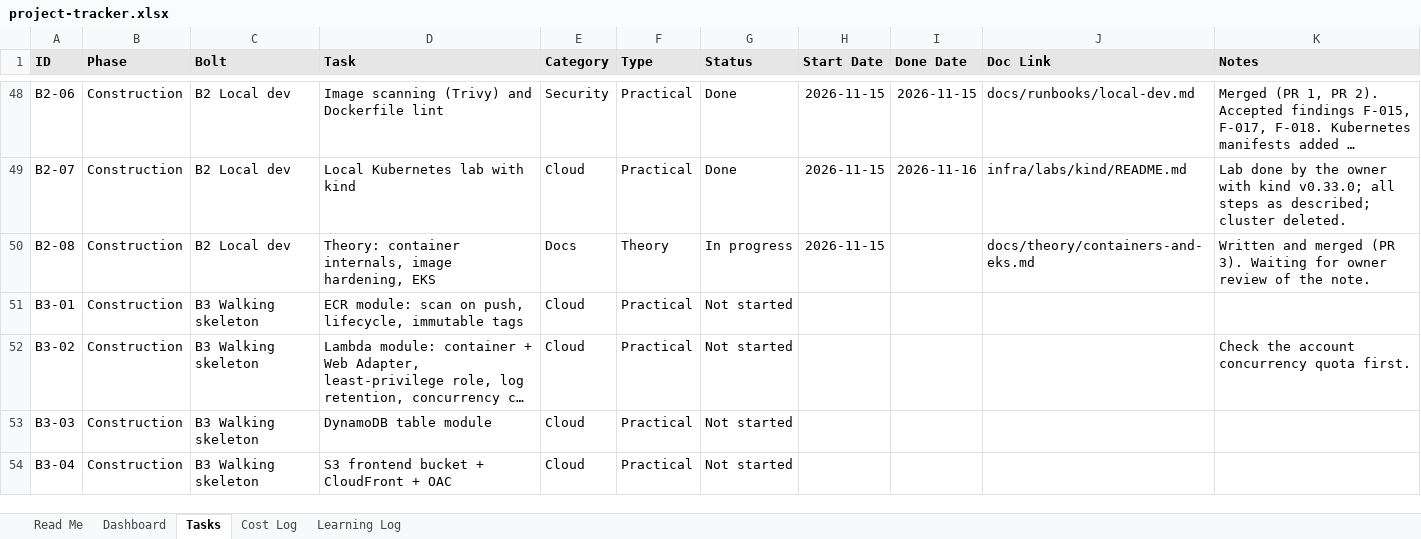
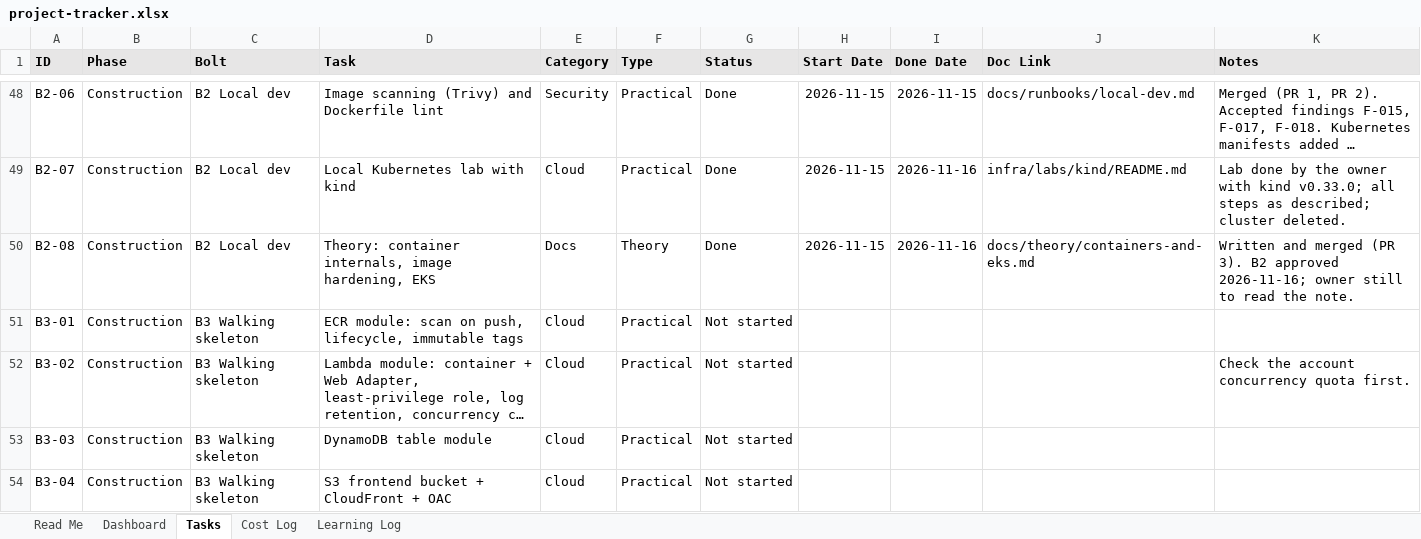
Before and after one commit to Rithun-C/tethrix, an Excel workbook: tracker/project-tracker.xlsx, sheet Tasks, drawn as a sheet; only a part is shown, gaps mark what is left out; long unchanged cells end in …; values as stored, in another font and other column widths than the file's, no borders; conditional formats not drawn; the diff names each change by its address in the sheet, - before the commit and + after, or states it on an @@ line.

```diff
--- a/tracker/project-tracker.xlsx (sheet Tasks)
+++ b/tracker/project-tracker.xlsx (sheet Tasks)
-G50 (Status): In progress
+G50 (Status): Done
-I50 (Done Date): (empty)
+I50 (Done Date): 2026-11-16
-K50 (Notes): …(PR 3). Waiting for owner review of the note.
+K50 (Notes): …(PR 3). B2 approved 2026-11-16; owner still to read the note.
```
Also changed, not shown: 1 other file.
